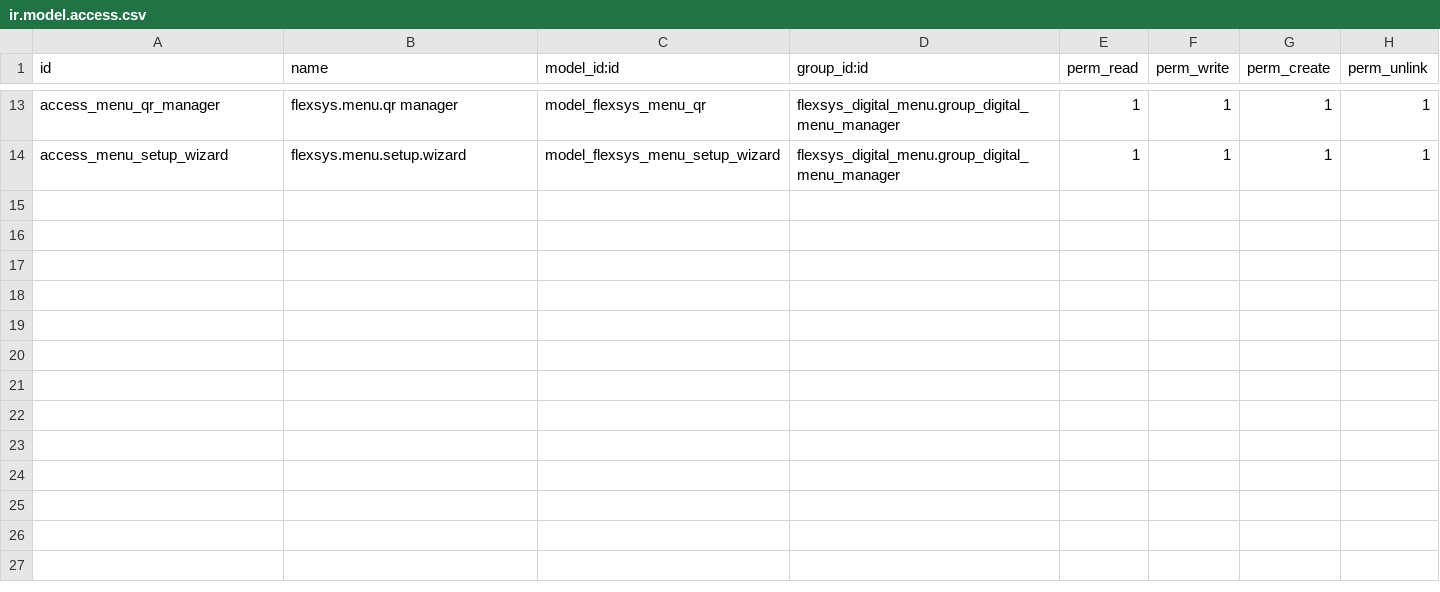
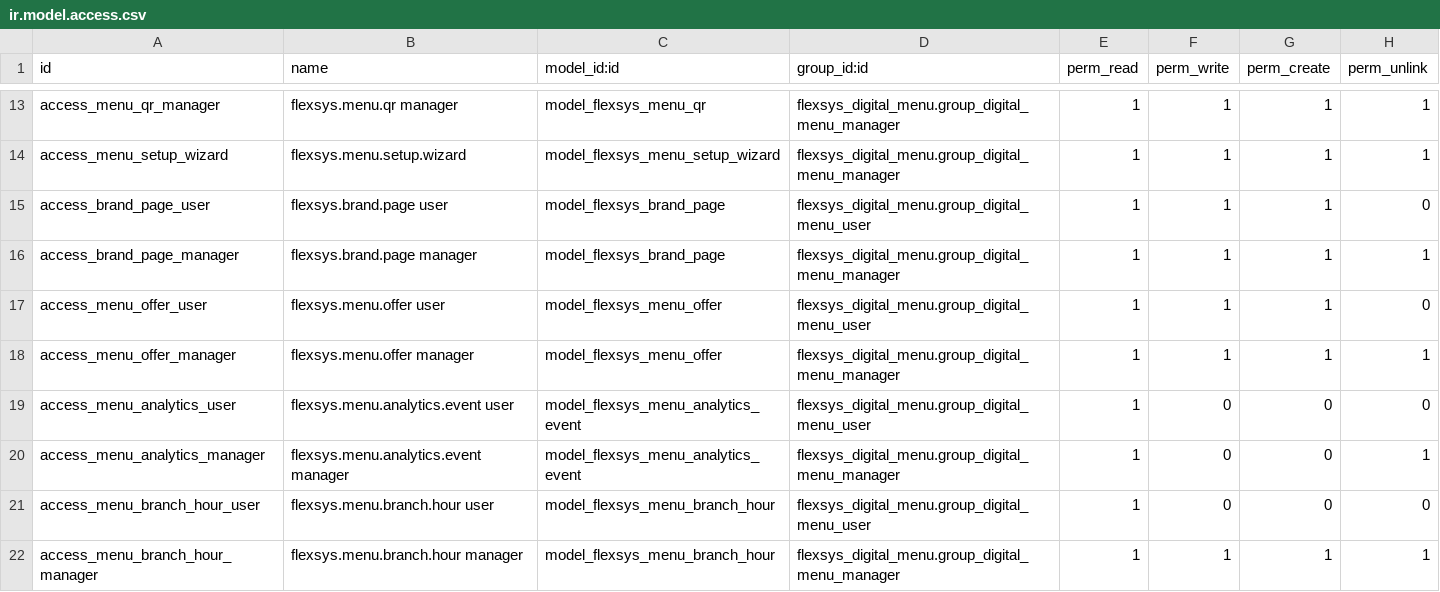
Before and after one commit to nalshaamy/qt, a CSV file: flexsys_digital_menu/security/ir.model.access.csv, drawn as a sheet; only a part is shown, gaps mark what is left out.

Commit message:
flexsys_digital_menu

```diff
--- a/flexsys_digital_menu/security/ir.model.access.csv
+++ b/flexsys_digital_menu/security/ir.model.access.csv
@@ -14 +14,9 @@ access_menu_qr_manager,flexsys.menu.qr manager,model_flexsys_menu_qr,flexsys_dig
 access_menu_setup_wizard,flexsys.menu.setup.wizard,model_flexsys_menu_setup_wizard,flexsys_digital_menu.group_digital_menu_manager,1,1,1,1
+access_brand_page_user,flexsys.brand.page user,model_flexsys_brand_page,flexsys_digital_menu.group_digital_menu_user,1,1,1,0
+access_brand_page_manager,flexsys.brand.page manager,model_flexsys_brand_page,flexsys_digital_menu.group_digital_menu_manager,1,1,1,1
+access_menu_offer_user,flexsys.menu.offer user,model_flexsys_menu_offer,flexsys_digital_menu.group_digital_menu_user,1,1,1,0
+access_menu_offer_manager,flexsys.menu.offer manager,model_flexsys_menu_offer,flexsys_digital_menu.group_digital_menu_manager,1,1,1,1
+access_menu_analytics_user,flexsys.menu.analytics.event user,model_flexsys_menu_analytics_event,flexsys_digital_menu.group_digital_menu_user,1,0,0,0
+access_menu_analytics_manager,flexsys.menu.analytics.event manager,model_flexsys_menu_analytics_event,flexsys_digital_menu.group_digital_menu_manager,1,0,0,1
+access_menu_branch_hour_user,flexsys.menu.branch.hour user,model_flexsys_menu_branch_hour,flexsys_digital_menu.group_digital_menu_user,1,0,0,0
+access_menu_branch_hour_manager,flexsys.menu.branch.hour manager,model_flexsys_menu_branch_hour,flexsys_digital_menu.group_digital_menu_manager,1,1,1,1
```
Also changed, not shown: 24 other files.
